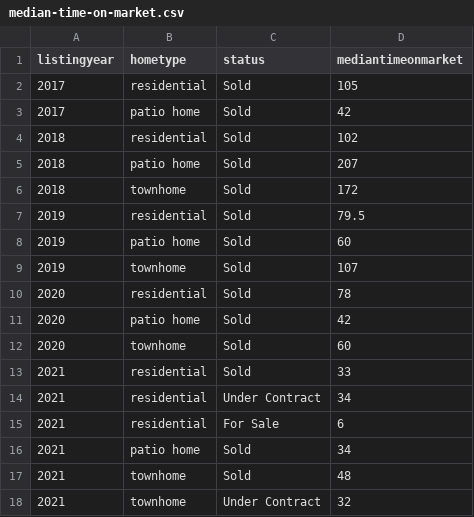
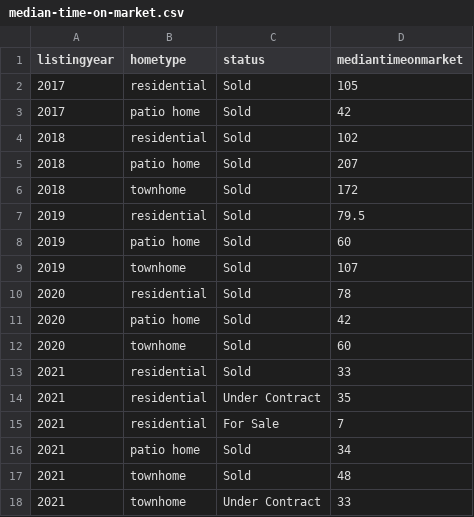
Before and after one commit to robhanssen/glenlake-homesales-old, a CSV file: data/median-time-on-market.csv, drawn as a sheet.

```diff
--- a/data/median-time-on-market.csv
+++ b/data/median-time-on-market.csv
@@ -13,6 +13,6 @@ listingyear,hometype,status,mediantimeonmarket
 2021,residential,Sold,33
-2021,residential,Under Contract,34
-2021,residential,For Sale,6
+2021,residential,Under Contract,35
+2021,residential,For Sale,7
 2021,patio home,Sold,34
 2021,townhome,Sold,48
-2021,townhome,Under Contract,32
+2021,townhome,Under Contract,33
```
Also changed, not shown: data/homesales_processeddata.csv, 16 other files.
